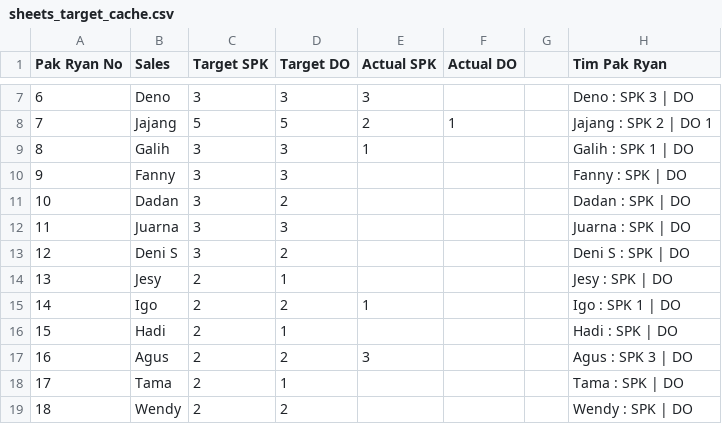
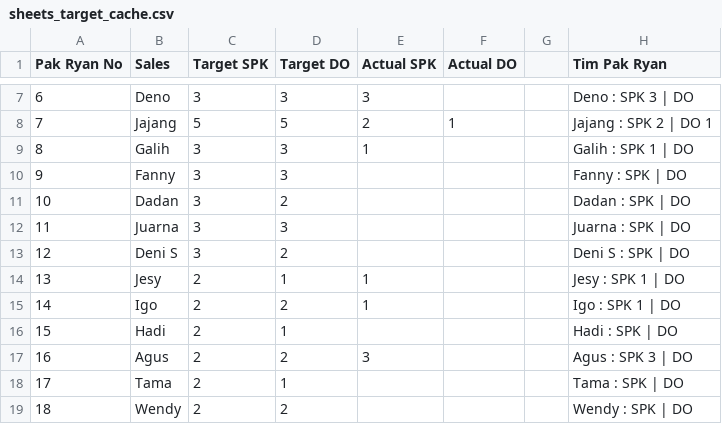
Before and after one commit to IbanYeager/sales-force, a CSV file: storage/sheets_target_cache.csv, drawn as a sheet; only a part is shown, gaps mark what is left out; the diff covers the shown part only.

```diff
--- a/storage/sheets_target_cache.csv
+++ b/storage/sheets_target_cache.csv
@@ -13,3 +13,3 @@
 "12","Deni S","3","2","","","","Deni S : SPK  | DO ","","","","","",""
-"13","Jesy","2","1","","","","Jesy : SPK  | DO ","","","","","",""
+"13","Jesy","2","1","1","","","Jesy : SPK 1 | DO ","","","","","",""
 "14","Igo","2","2","1","","","Igo : SPK 1 | DO ","","","","","",""
```
Also changed, not shown: 2 added rows, 1 removed row and 13 edited cells elsewhere in this file, 13 other files.
